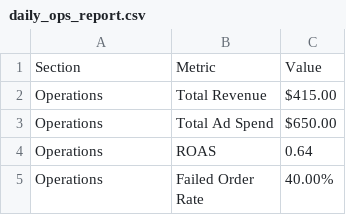
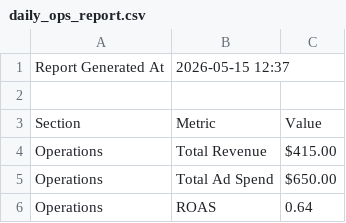
Before and after one commit to adrianatortja/opsflow-automation-platform, a CSV file: reports/daily_ops_report.csv, drawn as a sheet; only a part is shown; the shorter side is filled out with more unchanged rows.

Commit message:
Add report generation timestamp

```diff
--- a/reports/daily_ops_report.csv
+++ b/reports/daily_ops_report.csv
@@ -1 +1,3 @@
+Report Generated At,2026-05-15 12:37
+
 Section,Metric,Value
```
Also changed, not shown: 1 other file.
